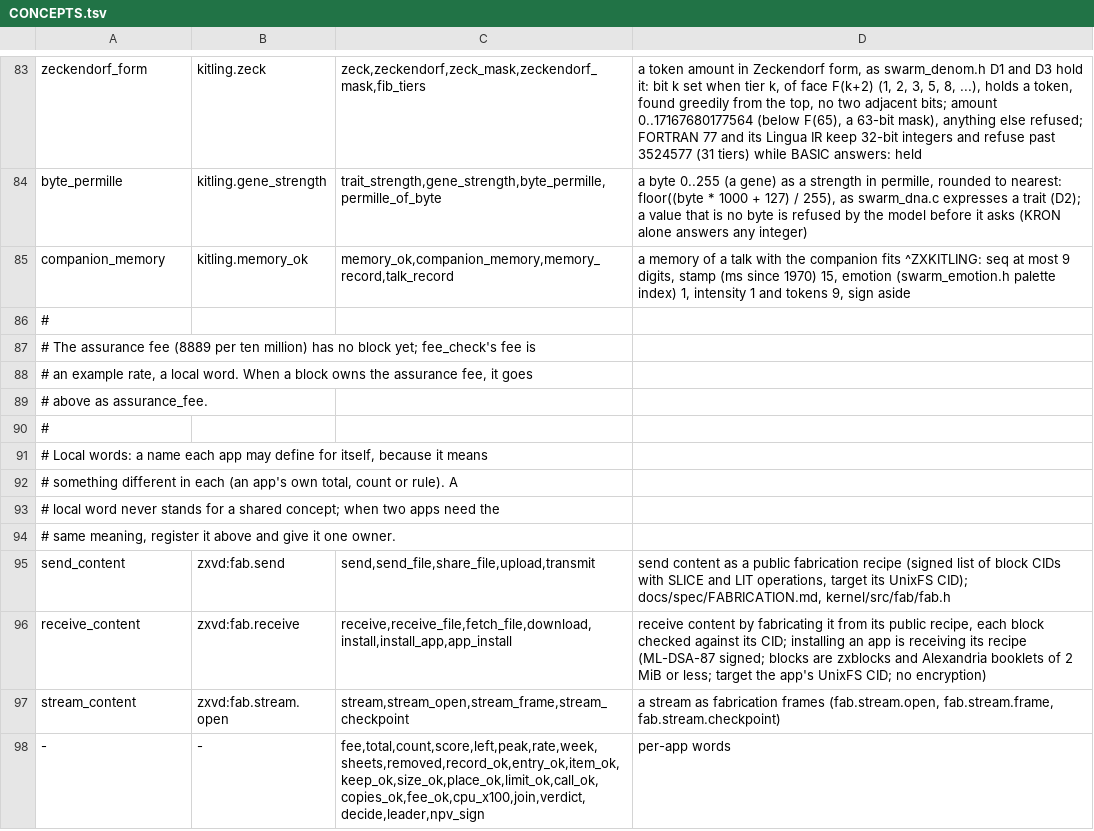
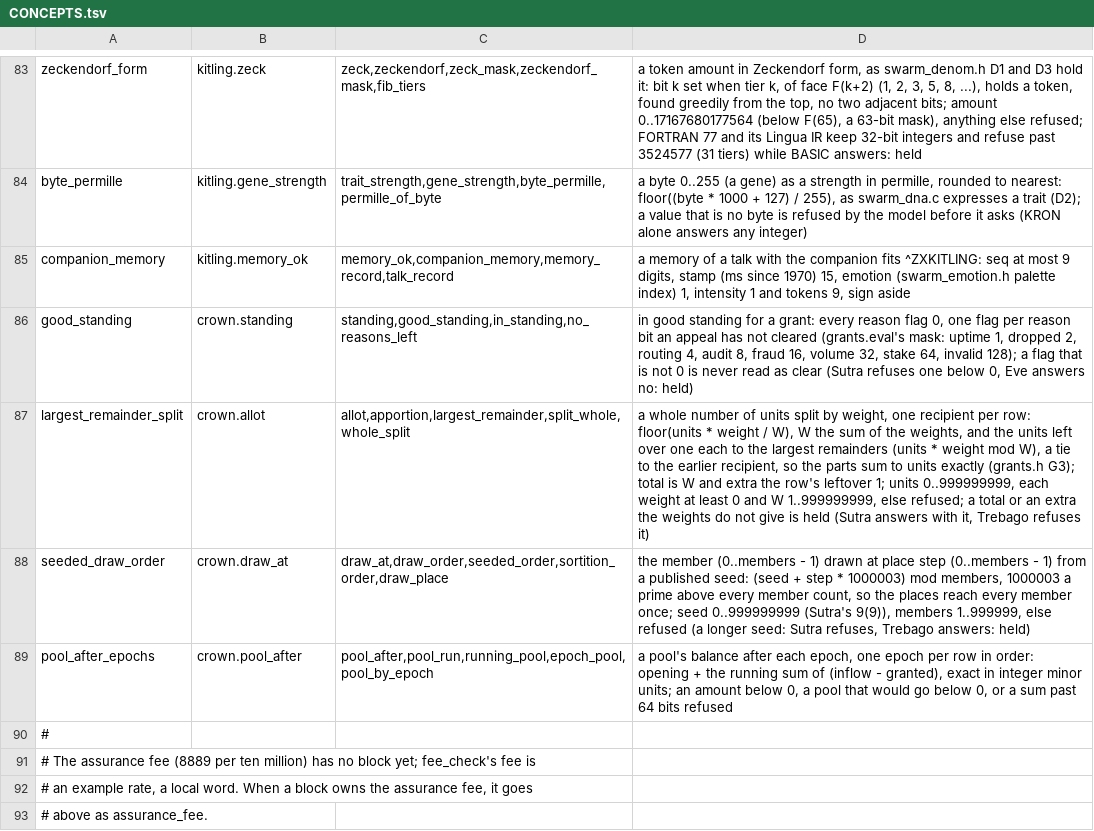
Before and after one commit to sykomiked/ZEDEC-XERO-VULPINE-V1.0.0, a TSV file: kernel/src/apps/CONCEPTS.tsv, drawn as a sheet; only a part is shown, gaps mark what is left out; the shorter side is filled out with more unchanged rows; the diff names each change by its address in the sheet, - before the commit and + after, or states it on an @@ line.

```diff
--- a/kernel/src/apps/CONCEPTS.tsv
+++ b/kernel/src/apps/CONCEPTS.tsv
+row 86: good_standing | crown.standing | standing,good_standing,in_standing,no_reasons_left | in good standing for a grant: every reason flag 0, one flag per reason bit an appeal has not cleared (grants.eval's mask: uptime 1, dropped 2, routing 4, audit 8, fraud 16, volume 32, stake 64, invalid 128); a flag that is not 0 is never read as clear (Sutra refuses one below 0, Eve answers no: held)
+row 87: largest_remainder_split | crown.allot | allot,apportion,largest_remainder,split_whole,whole_split | a whole number of units split by weight, one recipient per row: floor(units * weight / W), W the sum of the weights, and the units left over one each to the largest remainders (units * weight mod W), a tie to the earlier recipient, so the parts sum to units exactly (grants.h G3); total is W and extra the row's leftover 1; units 0..999999999, each weight at least 0 and W 1..999999999, else refused; a total or an extra the weights do not give is held (Sutra answers with it, Trebago refuses it)
+row 88: seeded_draw_order | crown.draw_at | draw_at,draw_order,seeded_order,sortition_order,draw_place | the member (0..members - 1) drawn at place step (0..members - 1) from a published seed: (seed + step * 1000003) mod members, 1000003 a prime above every member count, so the places reach every member once; seed 0..999999999 (Sutra's 9(9)), members 1..999999, else refused (a longer seed: Sutra refuses, Trebago answers: held)
+row 89: pool_after_epochs | crown.pool_after | pool_after,pool_run,running_pool,epoch_pool,pool_by_epoch | a pool's balance after each epoch, one epoch per row in order: opening + the running sum of (inflow - granted), exact in integer minor units; an amount below 0, a pool that would go below 0, or a sum past 64 bits refused
```
Also changed, not shown: kernel/src/alexandria/SLOTS.tsv, kernel/src/apps/CHECKS.tsv, 18 other files.
